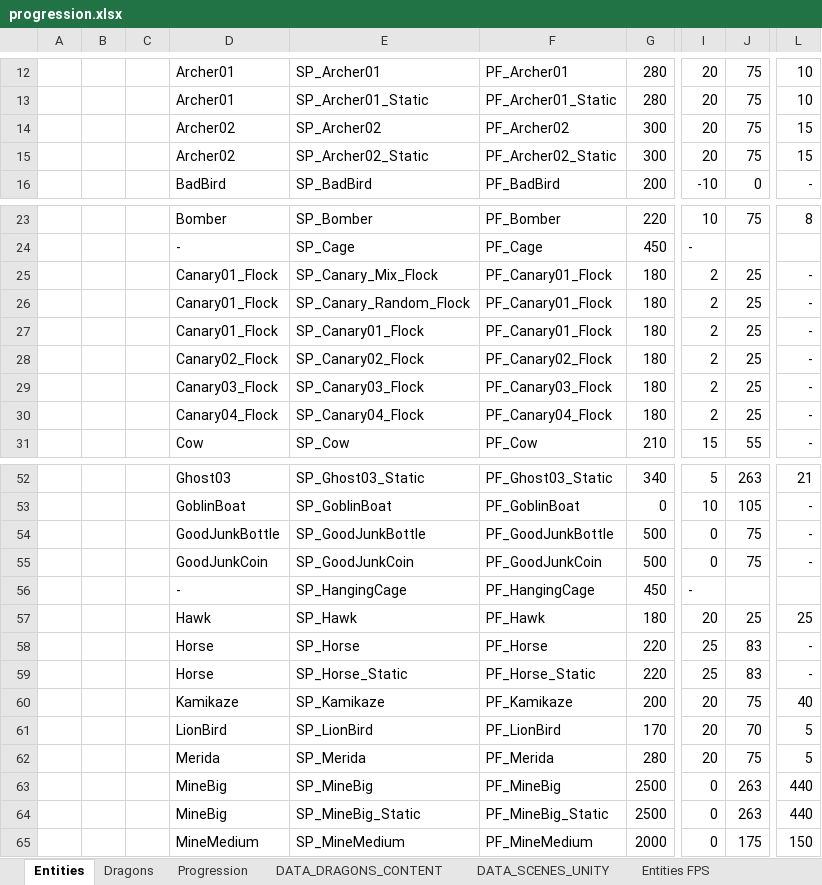
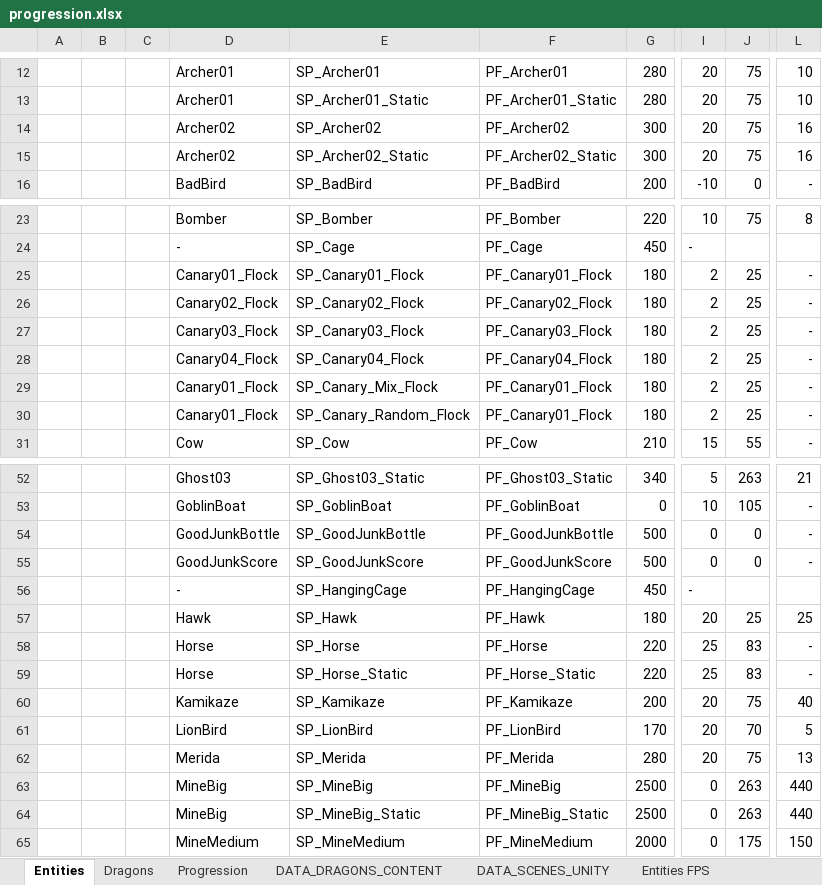
Before and after one commit to nam27062002/hello, an Excel workbook: Docs/Progression/progression.xlsx, sheet Entities, drawn as a sheet; only a part is shown, gaps mark what is left out; values as stored, in another font and other column widths than the file's, no borders; table styles not drawn; the diff names each change by its address in the sheet, - before the commit and + after, or states it on an @@ line.

Commit message:
[game difficulty] updating entities tables
Former-commit-id: 05ba4d38fd945c1afbda00dfb46e31026bcf71ff

```diff
--- a/Docs/Progression/progression.xlsx (sheet Entities)
+++ b/Docs/Progression/progression.xlsx (sheet Entities)
-L14:L15: 15
+L14:L15: 16
@@ row 25 moved to row 29: Canary01_Flock @@
@@ row 26 moved to row 30: Canary01_Flock @@
-J54:J55: 75
+J54:J55: 0
-D55: GoodJunkCoin
+D55: GoodJunkScore
-E55: SP_GoodJunkCoin
+E55: SP_GoodJunkScore
-F55: PF_GoodJunkCoin
+F55: PF_GoodJunkScore
-L62: 5
+L62: 13
```
Also changed, not shown: sheet Dragons, sheet DATA_DRAGONS_CONTENT, charts or pictures.
